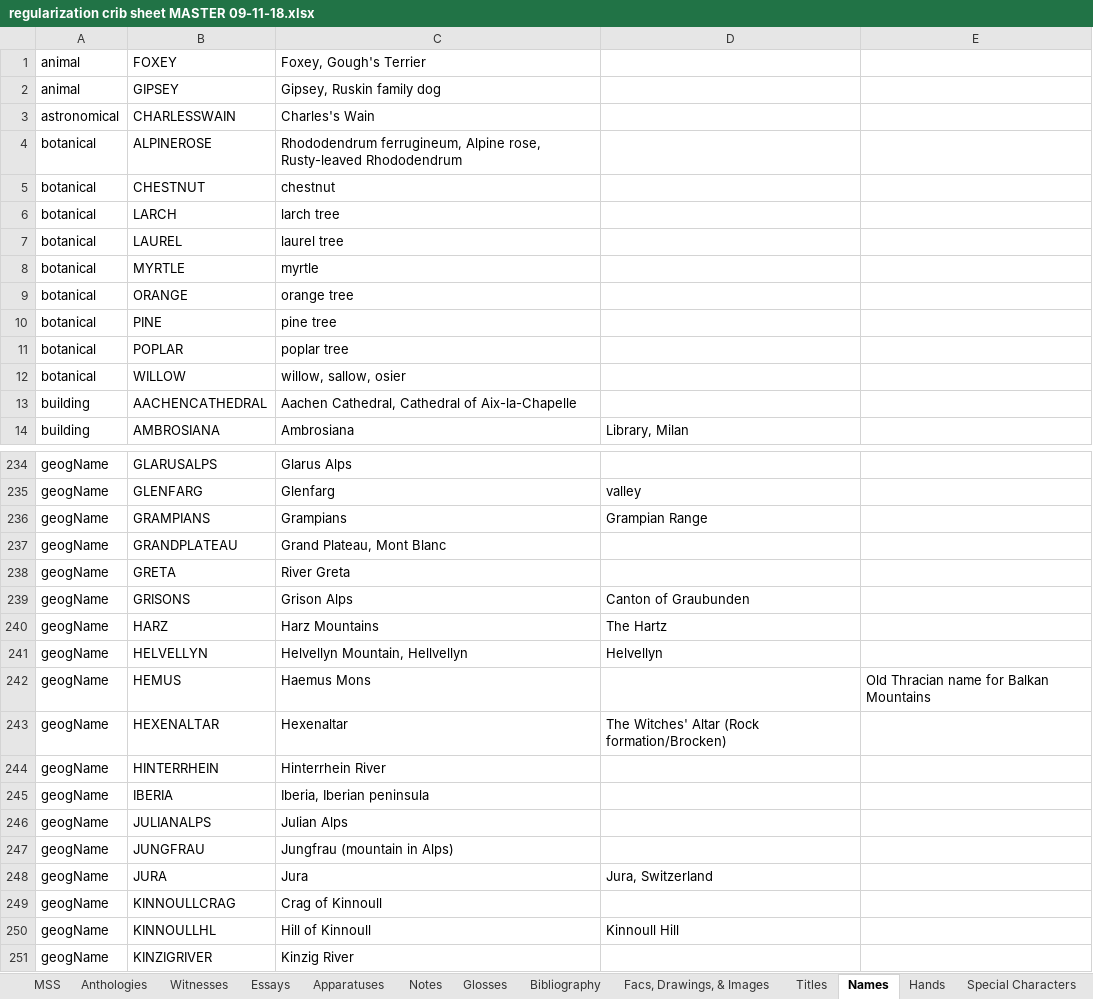
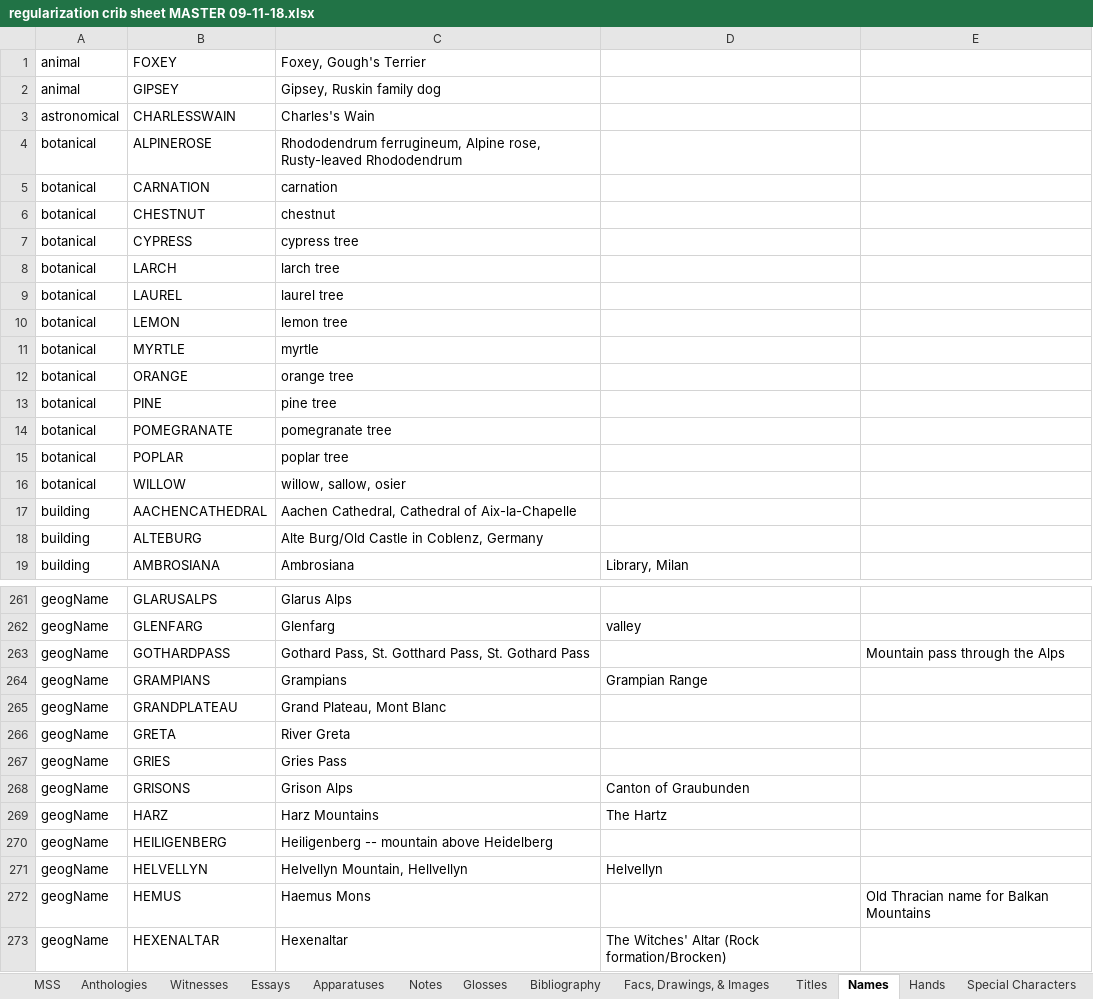
Before and after one commit to dchanson/Ruskin, an Excel workbook: _etc/Crib Sheets/regularization crib sheet MASTER 09-11-18.xlsx, sheet Names, drawn as a sheet; only a part is shown, gaps mark what is left out; the shorter side is filled out with more unchanged rows; values as stored, in another font and other column widths than the file's, no borders; the diff covers the shown part only; the diff names each change by its address in the sheet, - before the commit and + after, or states it on an @@ line.

```diff
--- a/_etc/Crib Sheets/regularization crib sheet MASTER 09-11-18.xlsx (sheet Names)
+++ b/_etc/Crib Sheets/regularization crib sheet MASTER 09-11-18.xlsx (sheet Names)
+row 5: botanical | CARNATION | carnation
+row 7: botanical | CYPRESS | cypress tree
+row 10: botanical | LEMON | lemon tree
+row 14: botanical | POMEGRANATE | pomegranate tree
+row 18: building | ALTEBURG | Alte Burg/Old Castle in Coblenz, Germany
+row 263: geogName | GOTHARDPASS | Gothard Pass, St. Gotthard Pass, St. Gothard Pass |  | Mountain pass through the Alps
+row 267: geogName | GRIES | Gries Pass
+row 270: geogName | HEILIGENBERG | Heiligenberg -- mountain above Heidelberg
```
Also changed, not shown: 55 added rows, 1 moved row, 1 edited cell and cell formats elsewhere in this sheet, sheet Titles, sheet Dates, 1 other file.
